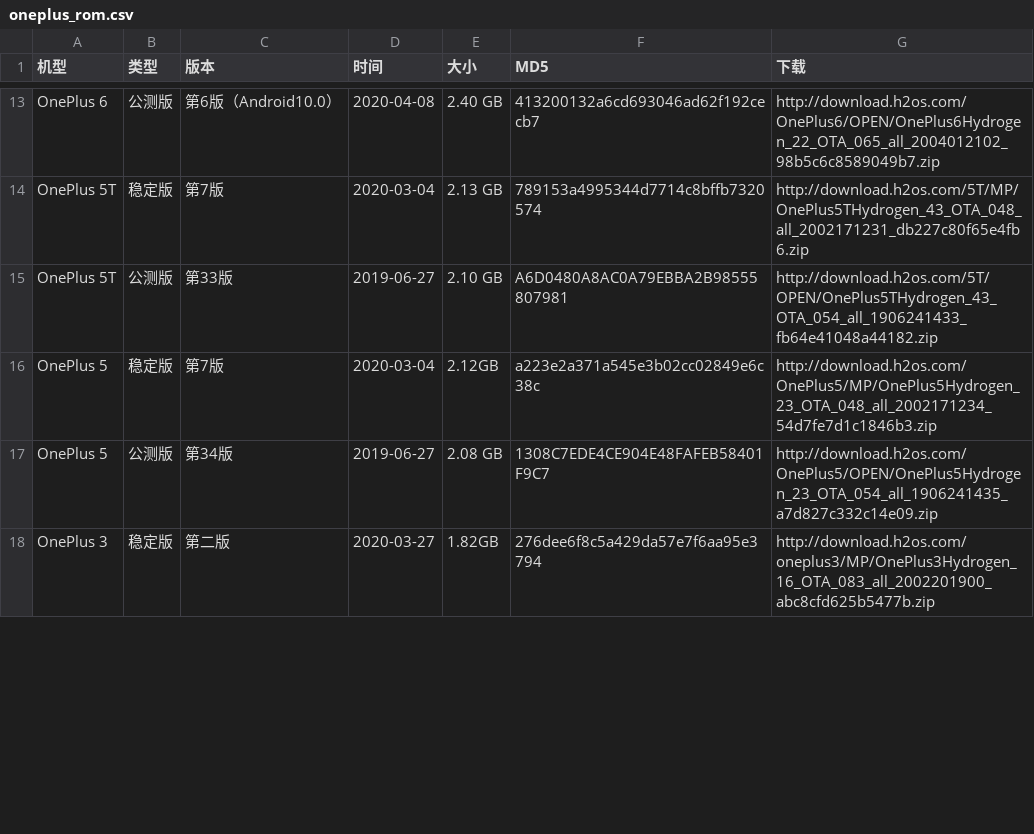
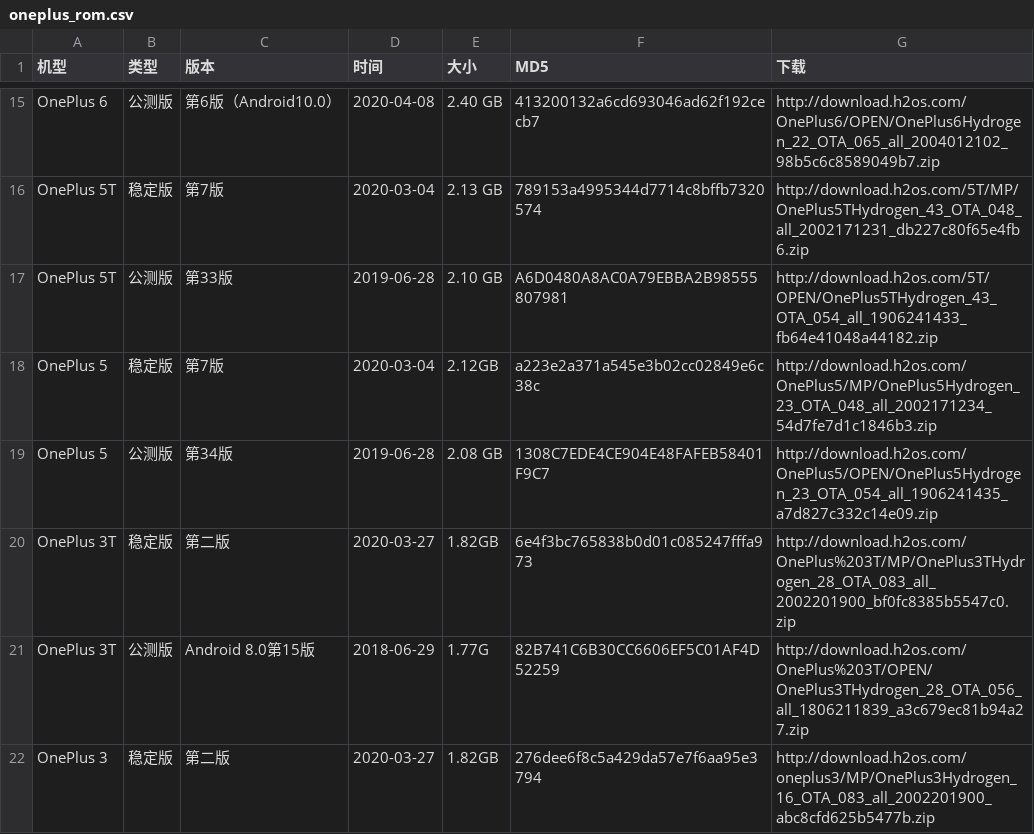
Before and after one commit to wuxianlin/get_android_data, a CSV file: data/oneplus_rom.csv, drawn as a sheet; only a part is shown, gaps mark what is left out; the diff covers the shown part only.

```diff
--- a/data/oneplus_rom.csv
+++ b/data/oneplus_rom.csv
@@ -14,5 +16,7 @@ OnePlus 6,公测版,第6版（Android10.0）,2020-04-08,2.40 GB,413200132a6cd693
 OnePlus 5T,稳定版,第7版,2020-03-04,2.13 GB,789153a4995344d7714c8bffb7320574,http://download.h2os.com/5T/MP/OnePlus5THydrogen_43_OTA_048_all_2002171231_db227c80f65e4fb6.zip
-OnePlus 5T,公测版,第33版,2019-06-27,2.10 GB,A6D0480A8AC0A79EBBA2B98555807981,http://download.h2os.com/5T/OPEN/OnePlus5THydrogen_43_OTA_054_all_1906241433_fb64e41048a44182.zip
+OnePlus 5T,公测版,第33版,2019-06-28,2.10 GB,A6D0480A8AC0A79EBBA2B98555807981,http://download.h2os.com/5T/OPEN/OnePlus5THydrogen_43_OTA_054_all_1906241433_fb64e41048a44182.zip
 OnePlus 5,稳定版,第7版,2020-03-04,2.12GB,a223e2a371a545e3b02cc02849e6c38c,http://download.h2os.com/OnePlus5/MP/OnePlus5Hydrogen_23_OTA_048_all_2002171234_54d7fe7d1c1846b3.zip
-OnePlus 5,公测版,第34版,2019-06-27,2.08 GB,1308C7EDE4CE904E48FAFEB58401F9C7,http://download.h2os.com/OnePlus5/OPEN/OnePlus5Hydrogen_23_OTA_054_all_1906241435_a7d827c332c14e09.zip
+OnePlus 5,公测版,第34版,2019-06-28,2.08 GB,1308C7EDE4CE904E48FAFEB58401F9C7,http://download.h2os.com/OnePlus5/OPEN/OnePlus5Hydrogen_23_OTA_054_all_1906241435_a7d827c332c14e09.zip
+OnePlus 3T,稳定版,第二版,2020-03-27,1.82GB,6e4f3bc765838b0d01c085247fffa973,http://download.h2os.com/OnePlus%203T/MP/OnePlus3THydrogen_28_OTA_083_all_2002201900_bf0fc8385b5547c0.zip
+OnePlus 3T,公测版,Android 8.0第15版,2018-06-29,1.77G,82B741C6B30CC6606EF5C01AF4D52259,http://download.h2os.com/OnePlus%203T/OPEN/OnePlus3THydrogen_28_OTA_056_all_1806211839_a3c679ec81b94a27.zip
 OnePlus 3,稳定版,第二版,2020-03-27,1.82GB,276dee6f8c5a429da57e7f6aa95e3794,http://download.h2os.com/oneplus3/MP/OnePlus3Hydrogen_16_OTA_083_all_2002201900_abc8cfd625b5477b.zip
```
Also changed, not shown: 4 added rows and 3 edited cells elsewhere in this file, 5 other files.
